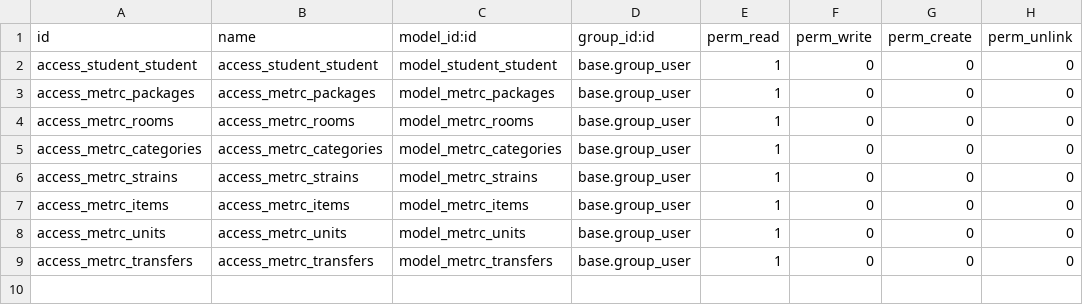
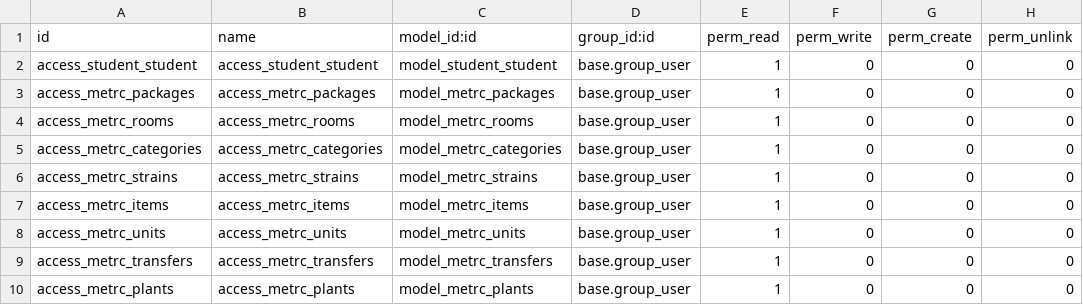
Before and after one commit to Raju-dev/metrc, a CSV file: raju/security/ir.model.access.csv, drawn as a sheet.

```diff
--- a/raju/security/ir.model.access.csv
+++ b/raju/security/ir.model.access.csv
@@ -9 +9,2 @@ access_metrc_units,access_metrc_units,model_metrc_units,base.group_user,1,0,0,0
 access_metrc_transfers,access_metrc_transfers,model_metrc_transfers,base.group_user,1,0,0,0
+access_metrc_plants,access_metrc_plants,model_metrc_plants,base.group_user,1,0,0,0
```
Also changed, not shown: 8 other files.
